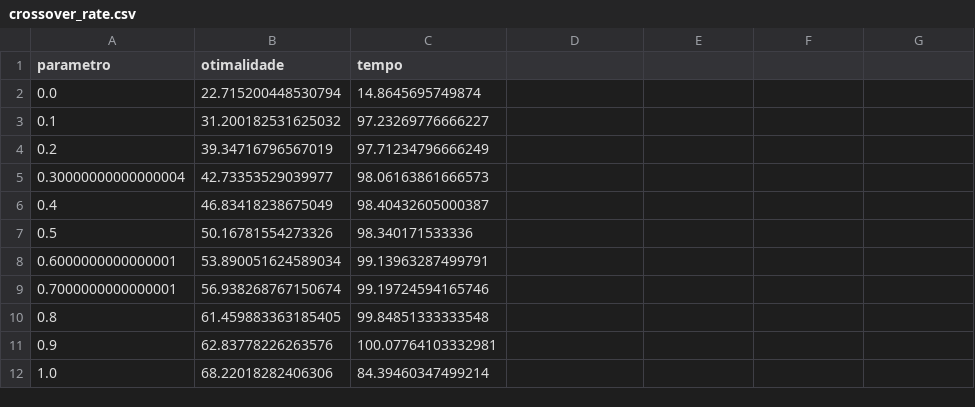
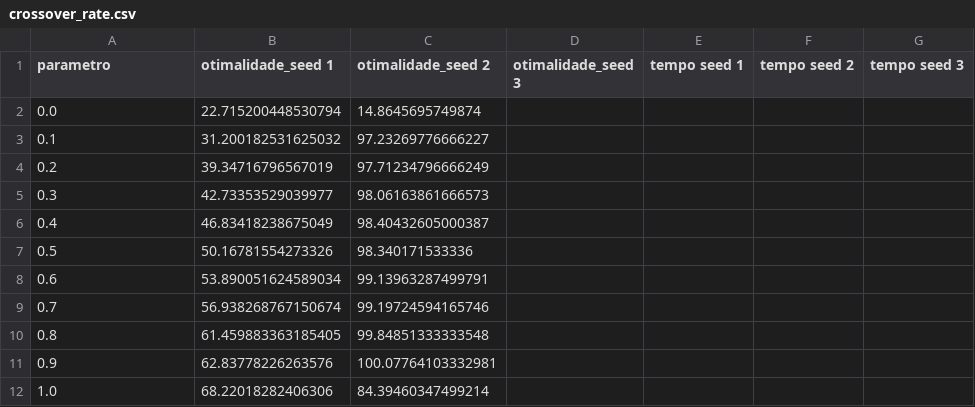
Before and after one commit to marcoantonioaav/trabalho_otimizacao, a CSV file: log/old_csv/crossover_rate.csv, drawn as a sheet.

```diff
--- a/log/old_csv/crossover_rate.csv
+++ b/log/old_csv/crossover_rate.csv
@@ -1,2 +1,2 @@
-parametro,otimalidade,tempo
+parametro,otimalidade_seed 1, otimalidade_seed 2, otimalidade_seed 3, tempo seed 1, tempo seed 2, tempo seed 3
 0.0,22.715200448530794,14.8645695749874
@@ -4,7 +4,7 @@ parametro,otimalidade,tempo
 0.2,39.34716796567019,97.71234796666249
-0.30000000000000004,42.73353529039977,98.06163861666573
+0.3,42.73353529039977,98.06163861666573
 0.4,46.83418238675049,98.40432605000387
 0.5,50.16781554273326,98.340171533336
-0.6000000000000001,53.890051624589034,99.13963287499791
-0.7000000000000001,56.938268767150674,99.19724594165746
+0.6,53.890051624589034,99.13963287499791
+0.7,56.938268767150674,99.19724594165746
 0.8,61.459883363185405,99.84851333333548
```
Also changed, not shown: log/displacement_rate.csv, log/elitism.csv, 5 other files.
